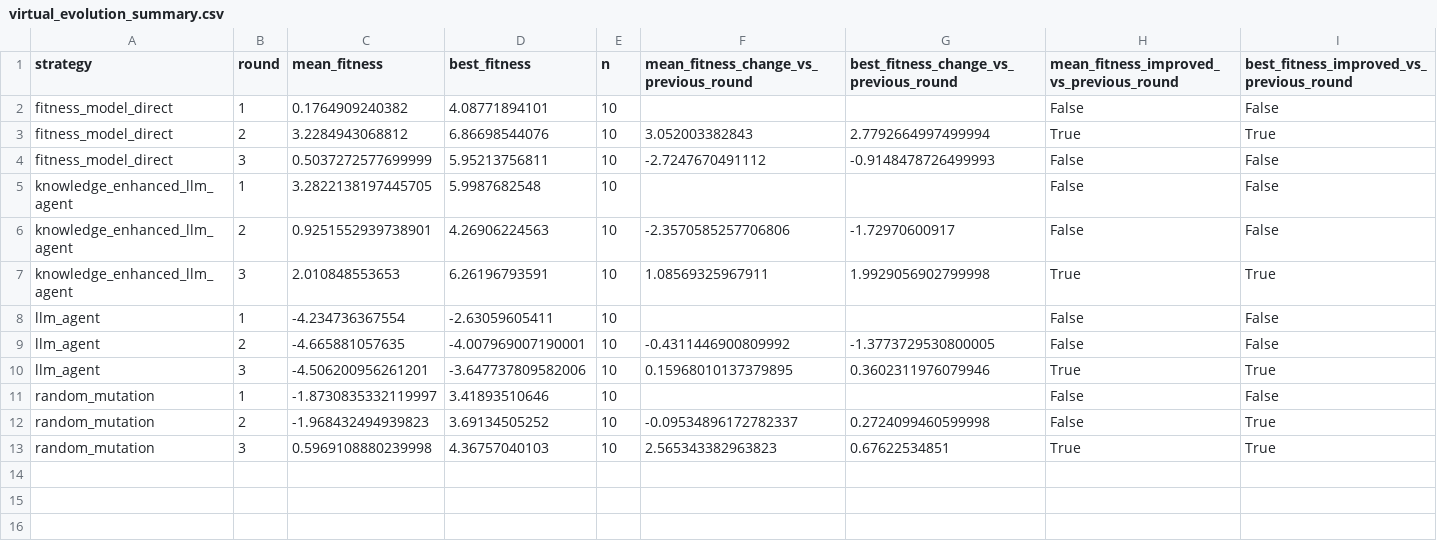
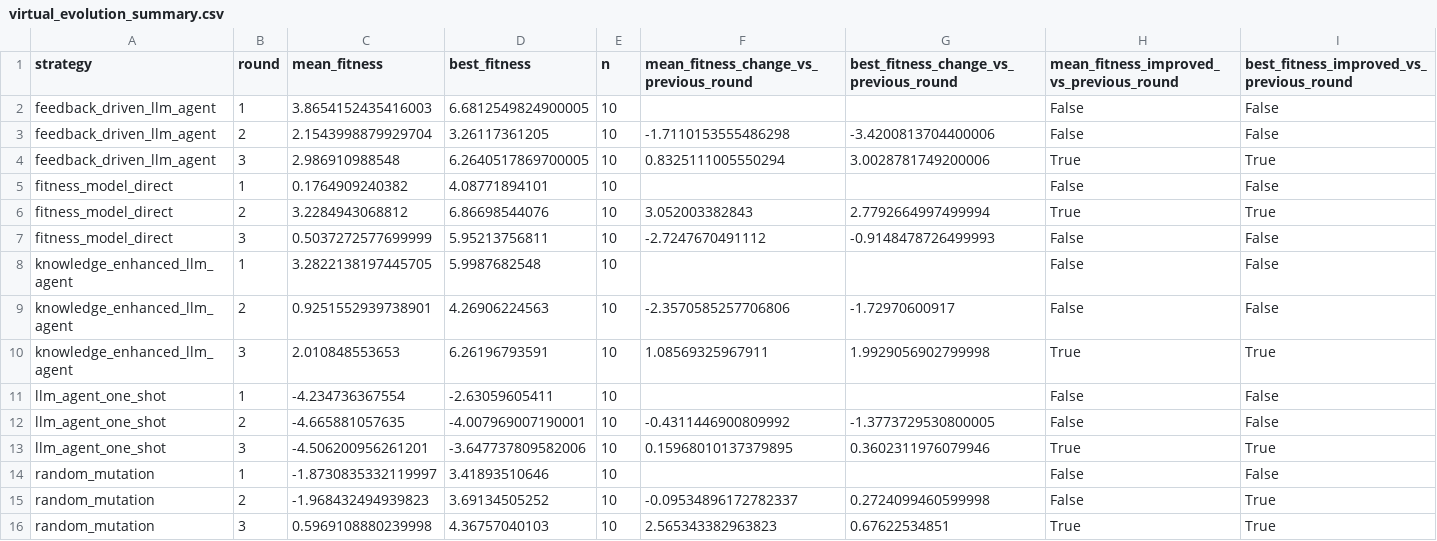
Before and after one commit to shenghan0426-wq/aav-directed-evolution-agent, a CSV file: artifacts/virtual_evolution_summary.csv, drawn as a sheet.

Commit message:
Add feedback-driven virtual evolution loop

```diff
--- a/artifacts/virtual_evolution_summary.csv
+++ b/artifacts/virtual_evolution_summary.csv
@@ -1,2 +1,5 @@
 strategy,round,mean_fitness,best_fitness,n,mean_fitness_change_vs_previous_round,best_fitness_change_vs_previous_round,mean_fitness_improved_vs_previous_round,best_fitness_improved_vs_previous_round
+feedback_driven_llm_agent,1,3.8654152435416003,6.6812549824900005,10,,,False,False
+feedback_driven_llm_agent,2,2.1543998879929704,3.26117361205,10,-1.7110153555486298,-3.4200813704400006,False,False
+feedback_driven_llm_agent,3,2.986910988548,6.2640517869700005,10,0.8325111005550294,3.0028781749200006,True,True
 fitness_model_direct,1,0.1764909240382,4.08771894101,10,,,False,False
@@ -7,5 +10,5 @@ knowledge_enhanced_llm_agent,2,0.9251552939738901,4.26906224563,10,-2.3570585257
 knowledge_enhanced_llm_agent,3,2.010848553653,6.26196793591,10,1.08569325967911,1.9929056902799998,True,True
-llm_agent,1,-4.234736367554,-2.63059605411,10,,,False,False
-llm_agent,2,-4.665881057635,-4.007969007190001,10,-0.4311446900809992,-1.3773729530800005,False,False
-llm_agent,3,-4.506200956261201,-3.647737809582006,10,0.15968010137379895,0.3602311976079946,True,True
+llm_agent_one_shot,1,-4.234736367554,-2.63059605411,10,,,False,False
+llm_agent_one_shot,2,-4.665881057635,-4.007969007190001,10,-0.4311446900809992,-1.3773729530800005,False,False
+llm_agent_one_shot,3,-4.506200956261201,-3.647737809582006,10,0.15968010137379895,0.3602311976079946,True,True
 random_mutation,1,-1.8730835332119997,3.41893510646,10,,,False,False
```
Also changed, not shown: 8 other files.
